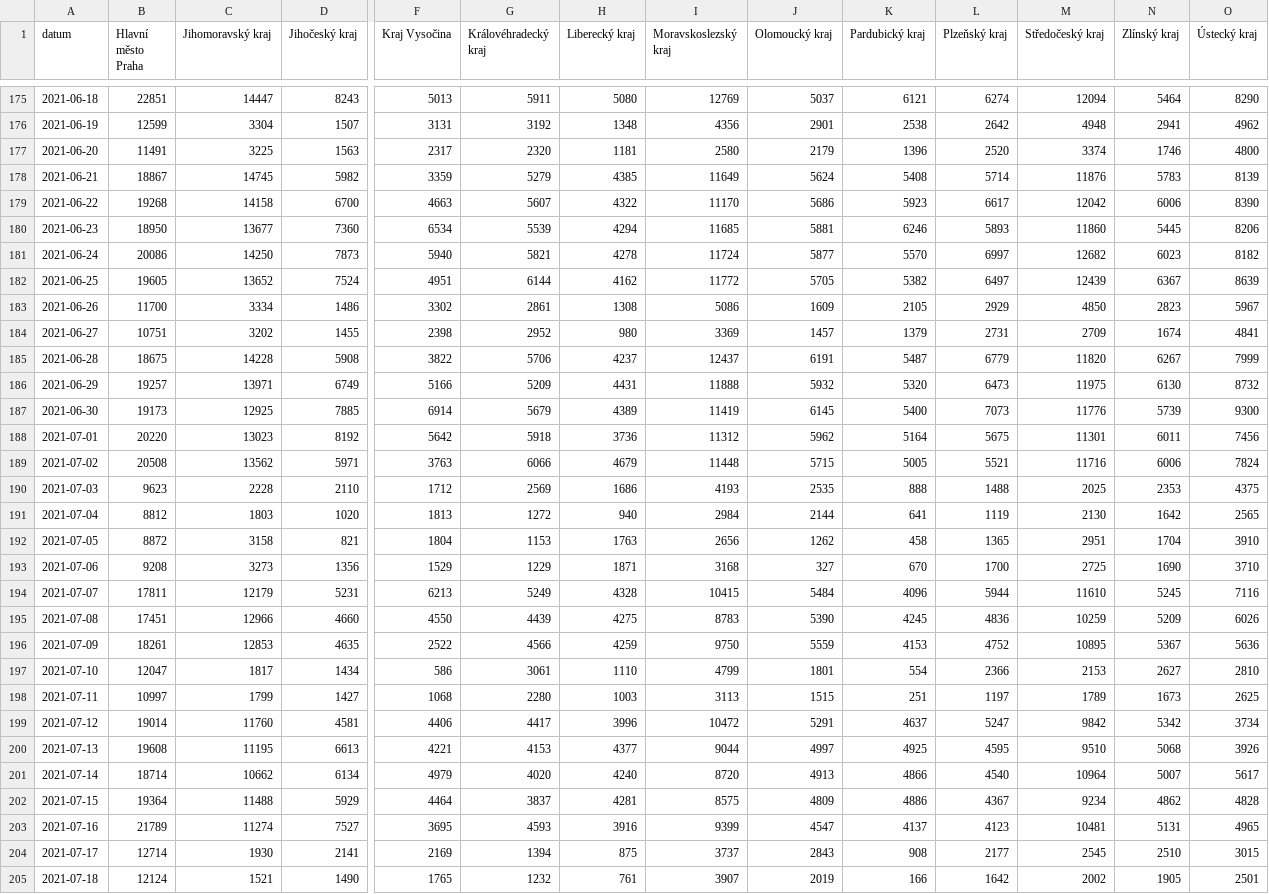
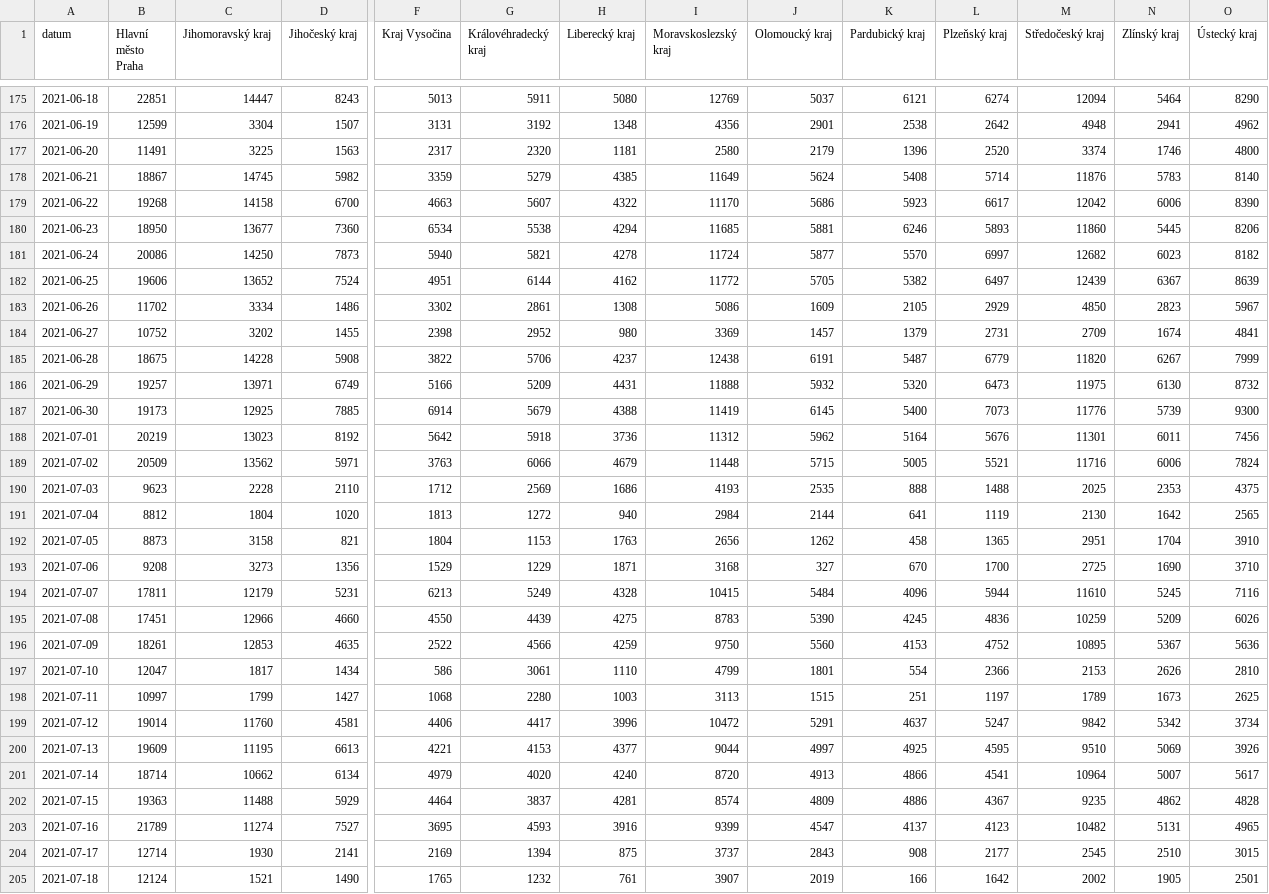
Before and after one commit to vykend/COVID19-Vaccination-Czechia, a CSV file: by_date_and_region.csv, drawn as a sheet; only a part is shown, gaps mark what is left out; the diff covers the shown part only; the diff names each change by its address in the sheet, - before the commit and + after, or states it on an @@ line.

```diff
--- a/by_date_and_region.csv
+++ b/by_date_and_region.csv
-O178 (Ústecký kraj): 8139
+O178 (Ústecký kraj): 8140
-G180 (Královéhradecký kraj): 5539
+G180 (Královéhradecký kraj): 5538
-B182 (Hlavní město Praha): 19605
+B182 (Hlavní město Praha): 19606
-B183 (Hlavní město Praha): 11700
+B183 (Hlavní město Praha): 11702
-B184 (Hlavní město Praha): 10751
+B184 (Hlavní město Praha): 10752
-I185 (Moravskoslezský kraj): 12437
+I185 (Moravskoslezský kraj): 12438
-H187 (Liberecký kraj): 4389
+H187 (Liberecký kraj): 4388
-B188 (Hlavní město Praha): 20220
+B188 (Hlavní město Praha): 20219
-L188 (Plzeňský kraj): 5675
+L188 (Plzeňský kraj): 5676
-B189 (Hlavní město Praha): 20508
+B189 (Hlavní město Praha): 20509
-C191 (Jihomoravský kraj): 1803
+C191 (Jihomoravský kraj): 1804
-B192 (Hlavní město Praha): 8872
+B192 (Hlavní město Praha): 8873
-J196 (Olomoucký kraj): 5559
+J196 (Olomoucký kraj): 5560
-N197 (Zlínský kraj): 2627
+N197 (Zlínský kraj): 2626
-B200 (Hlavní město Praha): 19608
+B200 (Hlavní město Praha): 19609
-N200 (Zlínský kraj): 5068
+N200 (Zlínský kraj): 5069
-L201 (Plzeňský kraj): 4540
+L201 (Plzeňský kraj): 4541
-B202 (Hlavní město Praha): 19364
+B202 (Hlavní město Praha): 19363
-I202 (Moravskoslezský kraj): 8575
+I202 (Moravskoslezský kraj): 8574
-M202 (Středočeský kraj): 9234
+M202 (Středočeský kraj): 9235
-M203 (Středočeský kraj): 10481
+M203 (Středočeský kraj): 10482
```
Also changed, not shown: 1 added row and 154 edited cells elsewhere in this file, aggregation.csv, by_manufacturer.csv, 1 other file.
